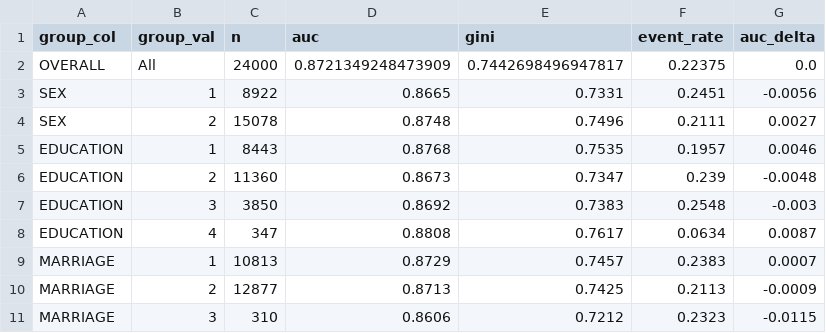
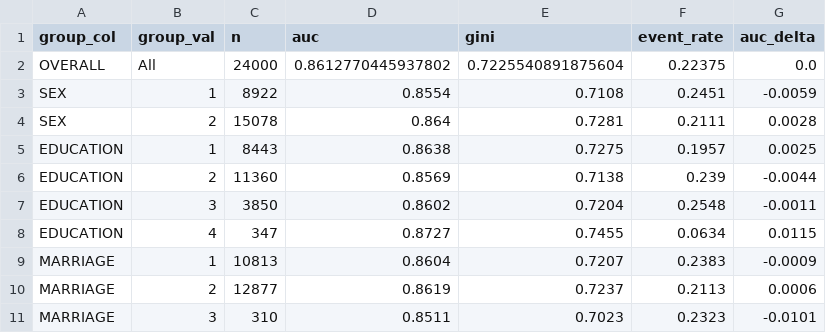
Before and after one commit to kohlimihir/Credit-Card-Default-Prediction, a CSV file: reports/bias_audit.csv, drawn as a sheet.

```diff
--- a/reports/bias_audit.csv
+++ b/reports/bias_audit.csv
@@ -1,11 +1,11 @@
 group_col,group_val,n,auc,gini,event_rate,auc_delta
-OVERALL,All,24000,0.8721349248473909,0.7442698496947817,0.22375,0.0
-SEX,1,8922,0.8665,0.7331,0.2451,-0.0056
-SEX,2,15078,0.8748,0.7496,0.2111,0.0027
-EDUCATION,1,8443,0.8768,0.7535,0.1957,0.0046
-EDUCATION,2,11360,0.8673,0.7347,0.239,-0.0048
-EDUCATION,3,3850,0.8692,0.7383,0.2548,-0.003
-EDUCATION,4,347,0.8808,0.7617,0.0634,0.0087
-MARRIAGE,1,10813,0.8729,0.7457,0.2383,0.0007
-MARRIAGE,2,12877,0.8713,0.7425,0.2113,-0.0009
-MARRIAGE,3,310,0.8606,0.7212,0.2323,-0.0115
+OVERALL,All,24000,0.8612770445937802,0.7225540891875604,0.22375,0.0
+SEX,1,8922,0.8554,0.7108,0.2451,-0.0059
+SEX,2,15078,0.864,0.7281,0.2111,0.0028
+EDUCATION,1,8443,0.8638,0.7275,0.1957,0.0025
+EDUCATION,2,11360,0.8569,0.7138,0.239,-0.0044
+EDUCATION,3,3850,0.8602,0.7204,0.2548,-0.0011
+EDUCATION,4,347,0.8727,0.7455,0.0634,0.0115
+MARRIAGE,1,10813,0.8604,0.7207,0.2383,-0.0009
+MARRIAGE,2,12877,0.8619,0.7237,0.2113,0.0006
+MARRIAGE,3,310,0.8511,0.7023,0.2323,-0.0101
```
Also changed, not shown: reports/business_action_matrix.csv, reports/psi_report.csv, 17 other files.
